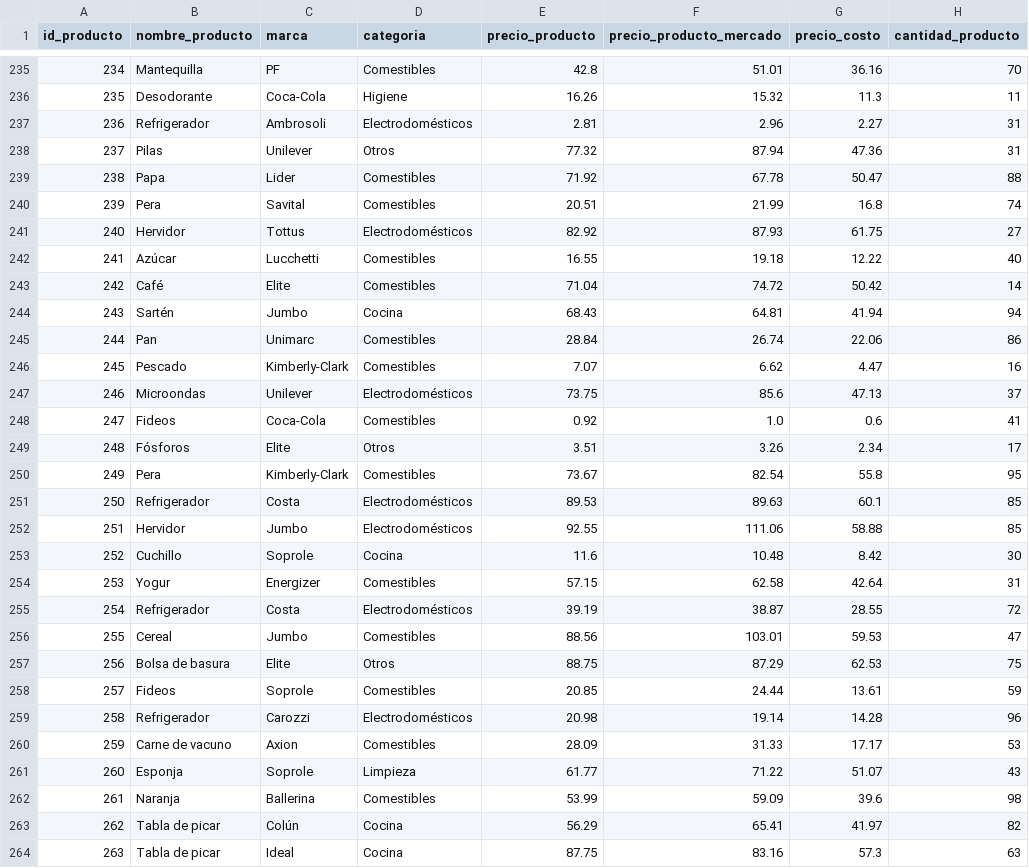
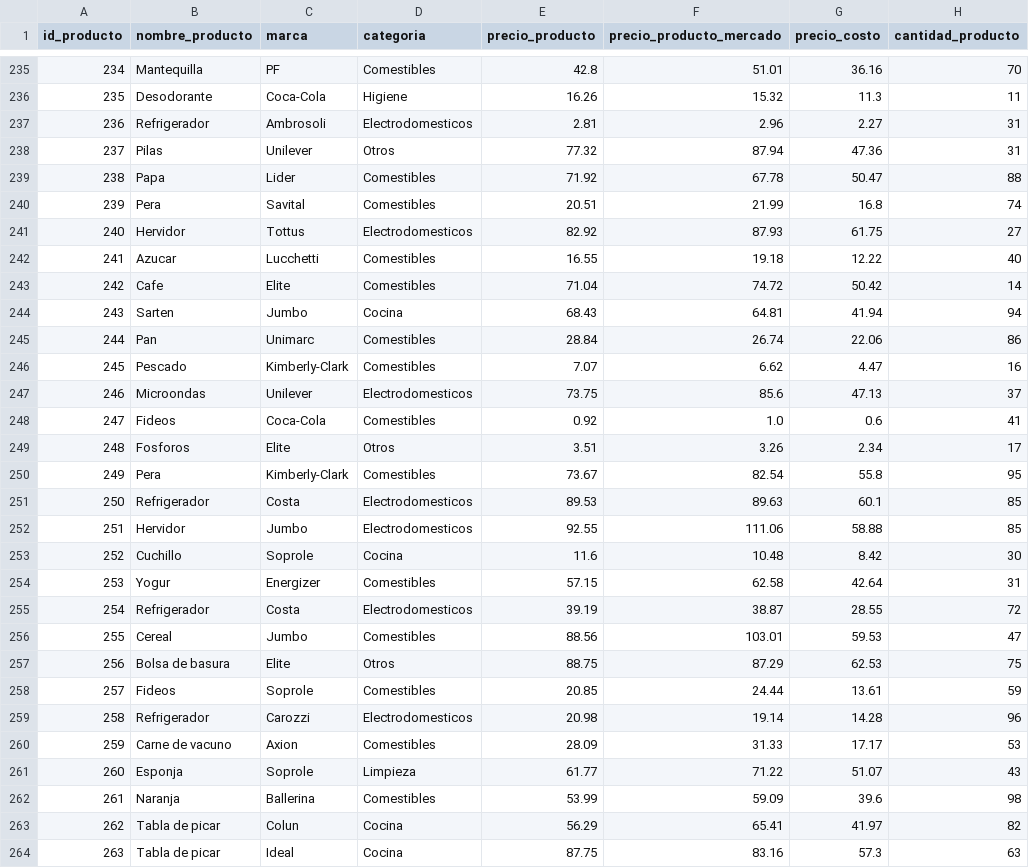
Before and after one commit to Matunga-C/Proyecto-ICI2240, a CSV file: inventario.csv, drawn as a sheet; only a part is shown, gaps mark what is left out; the diff covers the shown part only; the diff names each change by its address in the sheet, - before the commit and + after, or states it on an @@ line.

```diff
--- a/inventario.csv
+++ b/inventario.csv
-D237 (categoria): Electrodomésticos
+D237 (categoria): Electrodomesticos
-D241 (categoria): Electrodomésticos
+D241 (categoria): Electrodomesticos
-B242 (nombre_producto): Azúcar
+B242 (nombre_producto): Azucar
-B243 (nombre_producto): Café
+B243 (nombre_producto): Cafe
-B244 (nombre_producto): Sartén
+B244 (nombre_producto): Sarten
-D247 (categoria): Electrodomésticos
+D247 (categoria): Electrodomesticos
-B249 (nombre_producto): Fósforos
+B249 (nombre_producto): Fosforos
-D251:D252 (categoria): Electrodomésticos
+D251:D252 (categoria): Electrodomesticos
-D255 (categoria): Electrodomésticos
+D255 (categoria): Electrodomesticos
-D259 (categoria): Electrodomésticos
+D259 (categoria): Electrodomesticos
-C263 (marca): Colún
+C263 (marca): Colun
```
Also changed, not shown: 155 edited cells elsewhere in this file, 3 other files.
